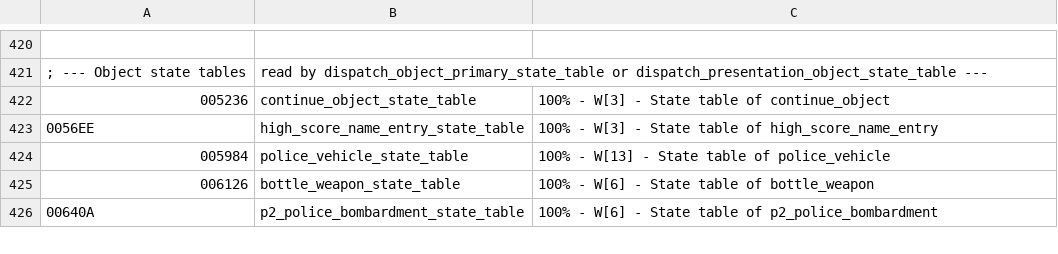
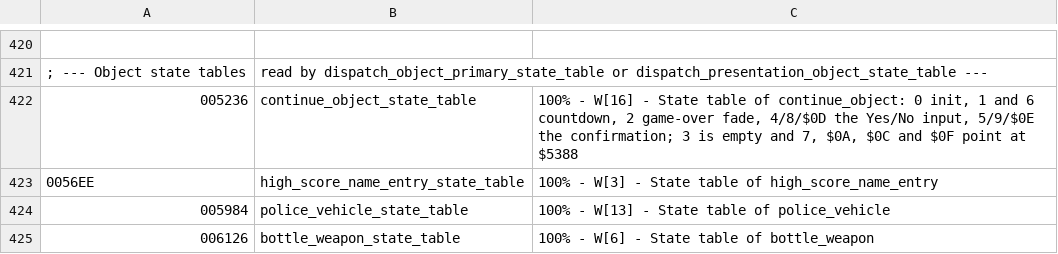
Before and after one commit to RuiNelson/StreetsOfRageRecompilation, a CSV file: code-analysis/addresses.csv, drawn as a sheet; only a part is shown, gaps mark what is left out; the shorter side is filled out with more unchanged rows; the diff names each change by its address in the sheet, - before the commit and + after, or states it on an @@ line.

```diff
--- a/code-analysis/addresses.csv
+++ b/code-analysis/addresses.csv
-C422: 100% - W[3] - State table of continue_object
+C422: 100% - W[16] - State table of continue_object: 0 init, 1 and 6 countdown, 2 game-over fade, 4/8/$0D the Yes/No input, 5/9/$0E the confirmation; 3 is empty and 7, $0A, $0C and $0F point at $5388
```
Also changed, not shown: 16 other files.
